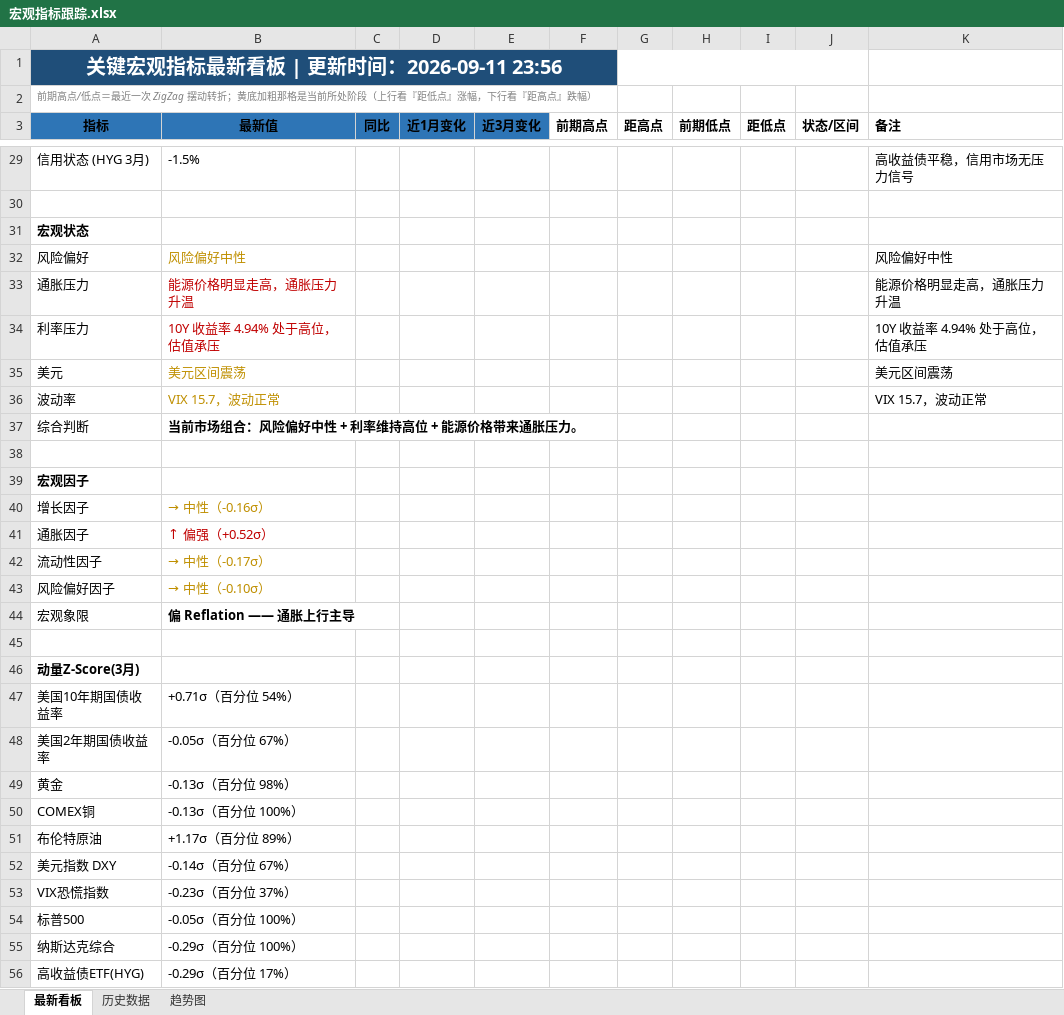
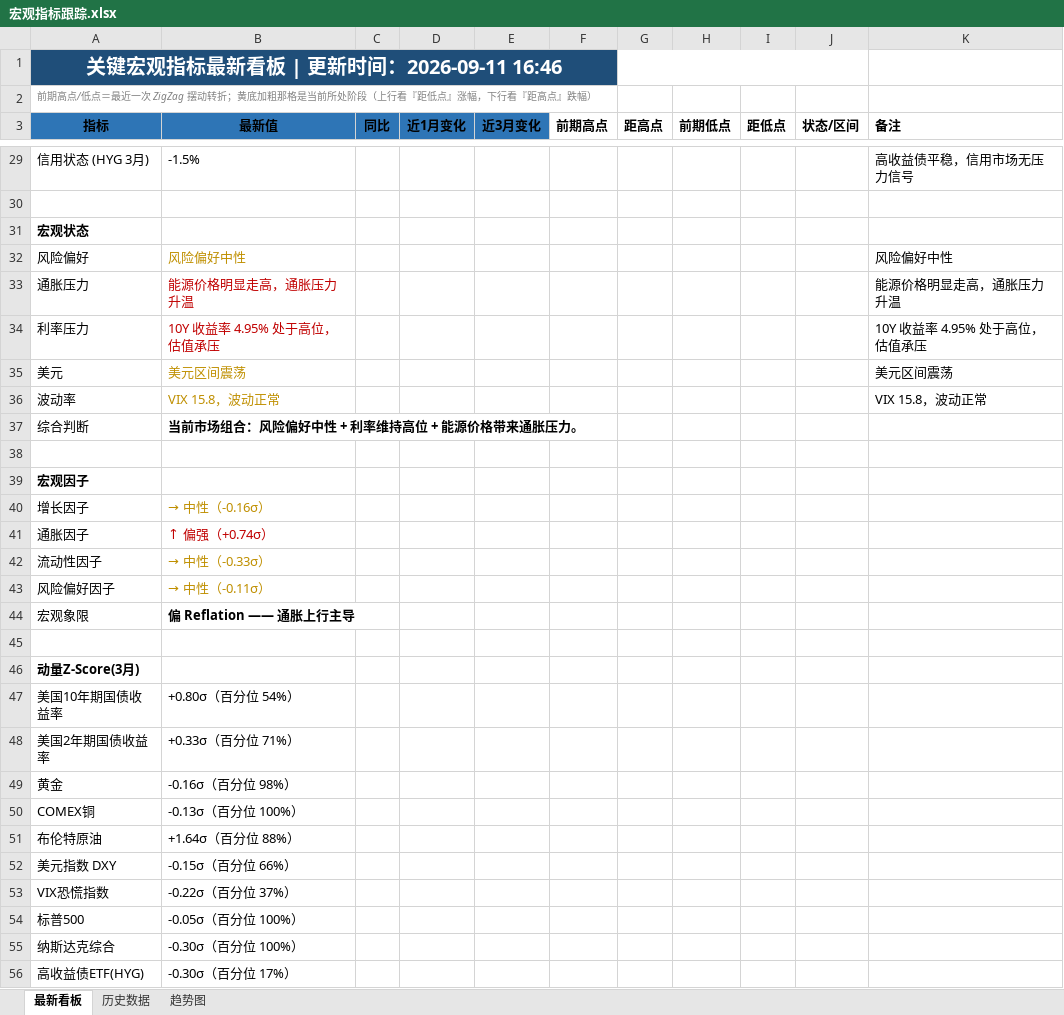
Before and after one commit to Mussi2020/macro-tracker, an Excel workbook: 宏观指标跟踪.xlsx, sheet 最新看板, drawn as a sheet; only a part is shown, gaps mark what is left out; values as stored, in another font and other column widths than the file's, no borders; the diff covers the shown part only; the diff names each change by its address in the sheet, - before the commit and + after, or states it on an @@ line.

```diff
--- a/宏观指标跟踪.xlsx (sheet 最新看板)
+++ b/宏观指标跟踪.xlsx (sheet 最新看板)
-A1 (指标): 关键宏观指标最新看板 | 更新时间：2026-09-11 23:56
+A1 (指标): 关键宏观指标最新看板 | 更新时间：2026-09-11 16:46
-B34 (最新值): 10Y 收益率 4.94% 处于高位，估值承压
+B34 (最新值): 10Y 收益率 4.95% 处于高位，估值承压
-K34 (备注): 10Y 收益率 4.94% 处于高位，估值承压
+K34 (备注): 10Y 收益率 4.95% 处于高位，估值承压
-B36 (最新值): VIX 15.7，波动正常
+B36 (最新值): VIX 15.8，波动正常
-K36 (备注): VIX 15.7，波动正常
+K36 (备注): VIX 15.8，波动正常
-B41 (最新值): ↑ 偏强（+0.52σ）
+B41 (最新值): ↑ 偏强（+0.74σ）
-B42 (最新值): → 中性（-0.17σ）
+B42 (最新值): → 中性（-0.33σ）
-B43 (最新值): → 中性（-0.10σ）
+B43 (最新值): → 中性（-0.11σ）
-B47 (最新值): +0.71σ（百分位 54%）
+B47 (最新值): +0.80σ（百分位 54%）
-B48 (最新值): -0.05σ（百分位 67%）
+B48 (最新值): +0.33σ（百分位 71%）
-B49 (最新值): -0.13σ（百分位 98%）
+B49 (最新值): -0.16σ（百分位 98%）
-B51 (最新值): +1.17σ（百分位 89%）
+B51 (最新值): +1.64σ（百分位 88%）
-B52 (最新值): -0.14σ（百分位 67%）
+B52 (最新值): -0.15σ（百分位 66%）
-B53 (最新值): -0.23σ（百分位 37%）
+B53 (最新值): -0.22σ（百分位 37%）
-B55 (最新值): -0.29σ（百分位 100%）
+B55 (最新值): -0.30σ（百分位 100%）
-B56 (最新值): -0.29σ（百分位 17%）
+B56 (最新值): -0.30σ（百分位 17%）
```
Also changed, not shown: 11 added rows, 11 removed rows and 8 edited cells elsewhere in this sheet, sheet 历史数据, 1 other file.
